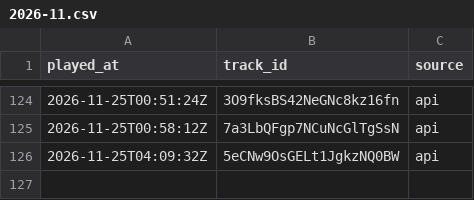
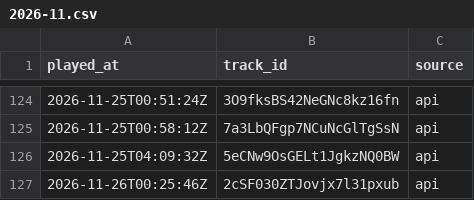
Before and after one commit to rey-coding-kim/spotify-monthly-top, a CSV file: data/plays/2026-11.csv, drawn as a sheet; only a part is shown, gaps mark what is left out.

```diff
--- a/data/plays/2026-11.csv
+++ b/data/plays/2026-11.csv
@@ -126 +126,2 @@ played_at,track_id,source
 2026-11-25T04:09:32Z,5eCNw9OsGELt1JgkzNQ0BW,api
+2026-11-26T00:25:46Z,2cSF030ZTJovjx7l31pxub,api
```
Also changed, not shown: 1 other file.
